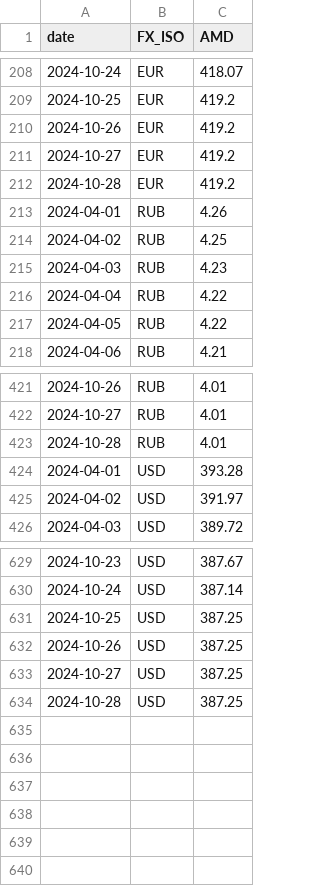
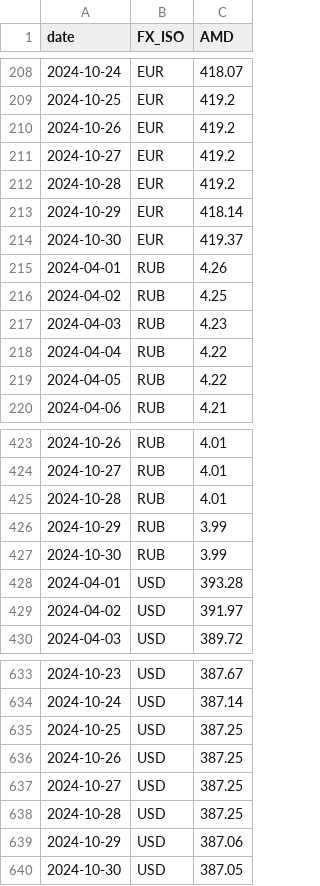
Before and after one commit to tavad/tvyal_newsletter, a CSV file: 2024/2024_09_23_tmp/CBA_FX.csv, drawn as a sheet; only a part is shown, gaps mark what is left out.

```diff
--- a/2024/2024_09_23_tmp/CBA_FX.csv
+++ b/2024/2024_09_23_tmp/CBA_FX.csv
@@ -212,2 +212,4 @@ date,FX_ISO,AMD
 2024-10-28,EUR,419.2
+2024-10-29,EUR,418.14
+2024-10-30,EUR,419.37
 2024-04-01,RUB,4.26
@@ -423,2 +425,4 @@ date,FX_ISO,AMD
 2024-10-28,RUB,4.01
+2024-10-29,RUB,3.99
+2024-10-30,RUB,3.99
 2024-04-01,USD,393.28
@@ -634 +638,3 @@ date,FX_ISO,AMD
 2024-10-28,USD,387.25
+2024-10-29,USD,387.06
+2024-10-30,USD,387.05
```
Also changed, not shown: 2 other files.
